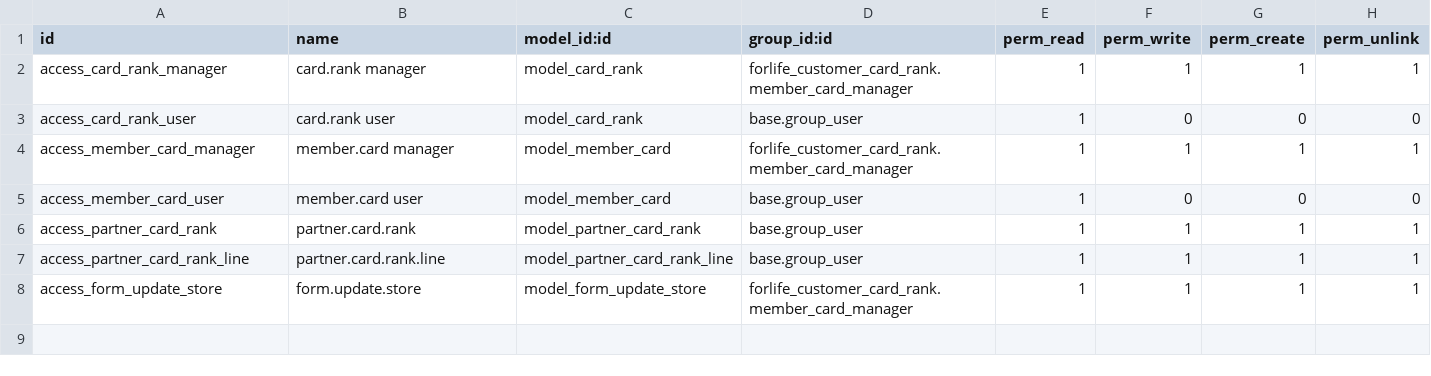
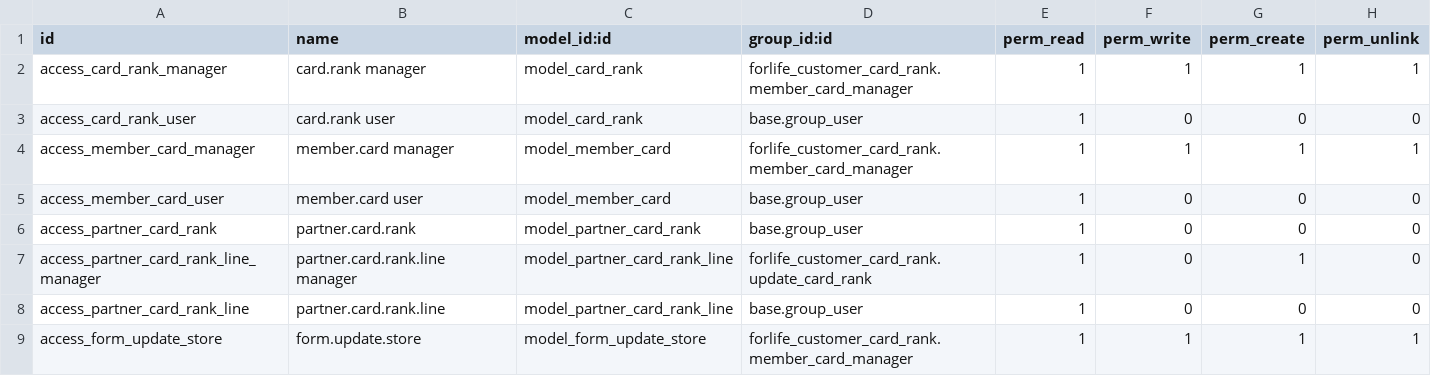
Before and after one commit to Onnet-Consulting/forlife, a CSV file: addons/custom/forlife_customer_card_rank/security/ir.model.access.csv, drawn as a sheet.

Commit message:
[IMP] forlife_customer_card_rank - update code

```diff
--- a/addons/custom/forlife_customer_card_rank/security/ir.model.access.csv
+++ b/addons/custom/forlife_customer_card_rank/security/ir.model.access.csv
@@ -5,4 +5,5 @@ access_member_card_manager,member.card manager,model_member_card,forlife_custome
 access_member_card_user,member.card user,model_member_card,base.group_user,1,0,0,0
-access_partner_card_rank,partner.card.rank,model_partner_card_rank,base.group_user,1,1,1,1
-access_partner_card_rank_line,partner.card.rank.line,model_partner_card_rank_line,base.group_user,1,1,1,1
+access_partner_card_rank,partner.card.rank,model_partner_card_rank,base.group_user,1,0,0,0,
+access_partner_card_rank_line_manager,partner.card.rank.line manager,model_partner_card_rank_line,forlife_customer_card_rank.update_card_rank,1,0,1,0
+access_partner_card_rank_line,partner.card.rank.line,model_partner_card_rank_line,base.group_user,1,0,0,0
 access_form_update_store,form.update.store,model_form_update_store,forlife_customer_card_rank.member_card_manager,1,1,1,1
```
Also changed, not shown: 5 other files.
